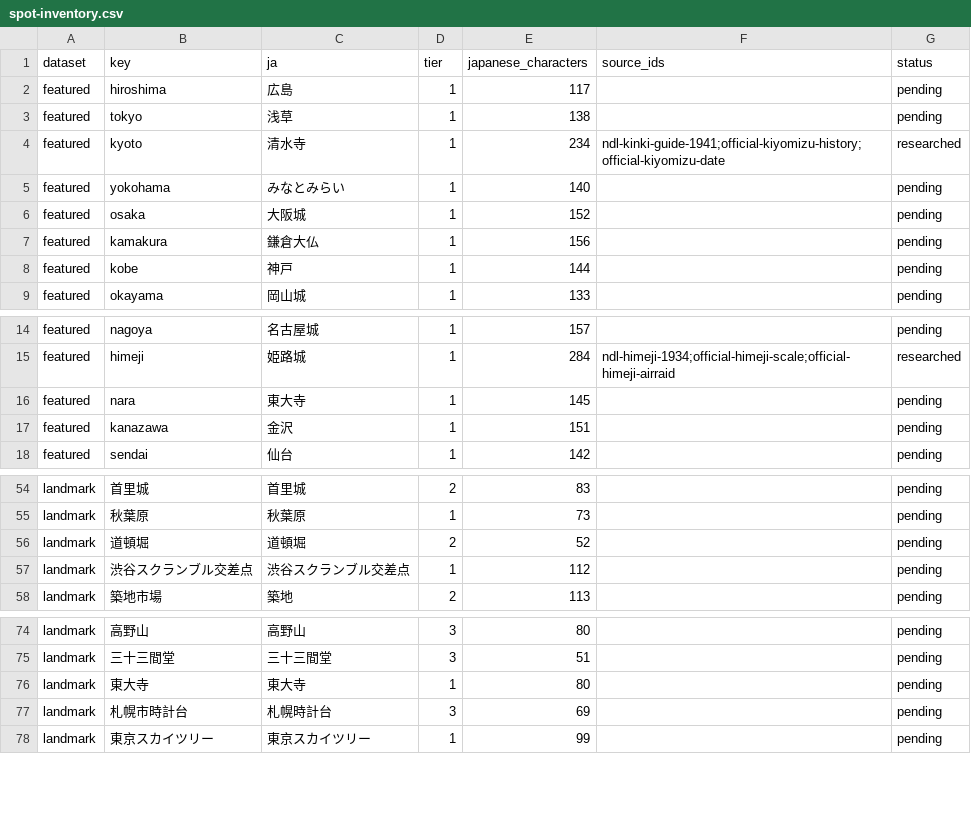
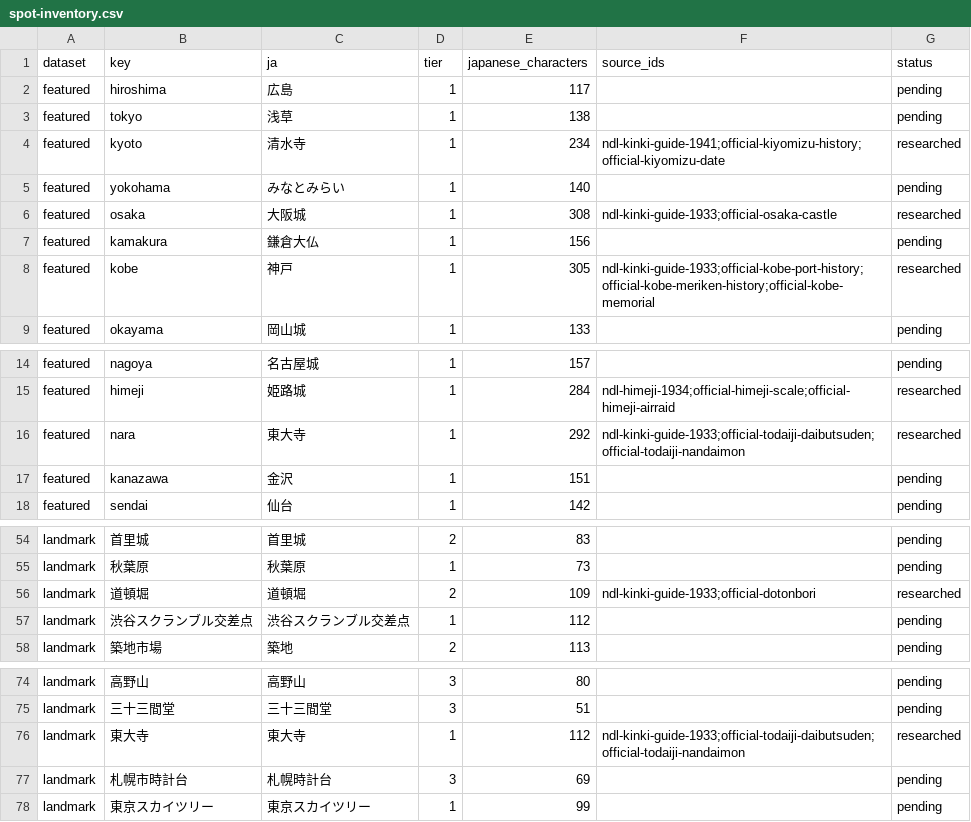
Before and after one commit to Roman-zebra/Website_history_Github, a CSV file: research/ndl/spot-inventory.csv, drawn as a sheet; only a part is shown, gaps mark what is left out.

Commit message:
Research Osaka, Nara, Kobe and Dotonbori in NDL guide

```diff
--- a/research/ndl/spot-inventory.csv
+++ b/research/ndl/spot-inventory.csv
@@ -5,5 +5,5 @@
 "featured","yokohama","みなとみらい","1","140","","pending"
-"featured","osaka","大阪城","1","152","","pending"
+"featured","osaka","大阪城","1","308","ndl-kinki-guide-1933;official-osaka-castle","researched"
 "featured","kamakura","鎌倉大仏","1","156","","pending"
-"featured","kobe","神戸","1","144","","pending"
+"featured","kobe","神戸","1","305","ndl-kinki-guide-1933;official-kobe-port-history;official-kobe-meriken-history;official-kobe-memorial","researched"
 "featured","okayama","岡山城","1","133","","pending"
@@ -15,3 +15,3 @@
 "featured","himeji","姫路城","1","284","ndl-himeji-1934;official-himeji-scale;official-himeji-airraid","researched"
-"featured","nara","東大寺","1","145","","pending"
+"featured","nara","東大寺","1","292","ndl-kinki-guide-1933;official-todaiji-daibutsuden;official-todaiji-nandaimon","researched"
 "featured","kanazawa","金沢","1","151","","pending"
@@ -55,3 +55,3 @@
 "landmark","秋葉原","秋葉原","1","73","","pending"
-"landmark","道頓堀","道頓堀","2","52","","pending"
+"landmark","道頓堀","道頓堀","2","109","ndl-kinki-guide-1933;official-dotonbori","researched"
 "landmark","渋谷スクランブル交差点","渋谷スクランブル交差点","1","112","","pending"
@@ -75,3 +75,3 @@
 "landmark","三十三間堂","三十三間堂","3","51","","pending"
-"landmark","東大寺","東大寺","1","80","","pending"
+"landmark","東大寺","東大寺","1","112","ndl-kinki-guide-1933;official-todaiji-daibutsuden;official-todaiji-nandaimon","researched"
 "landmark","札幌市時計台","札幌時計台","3","69","","pending"
```
Also changed, not shown: 32 other files.
